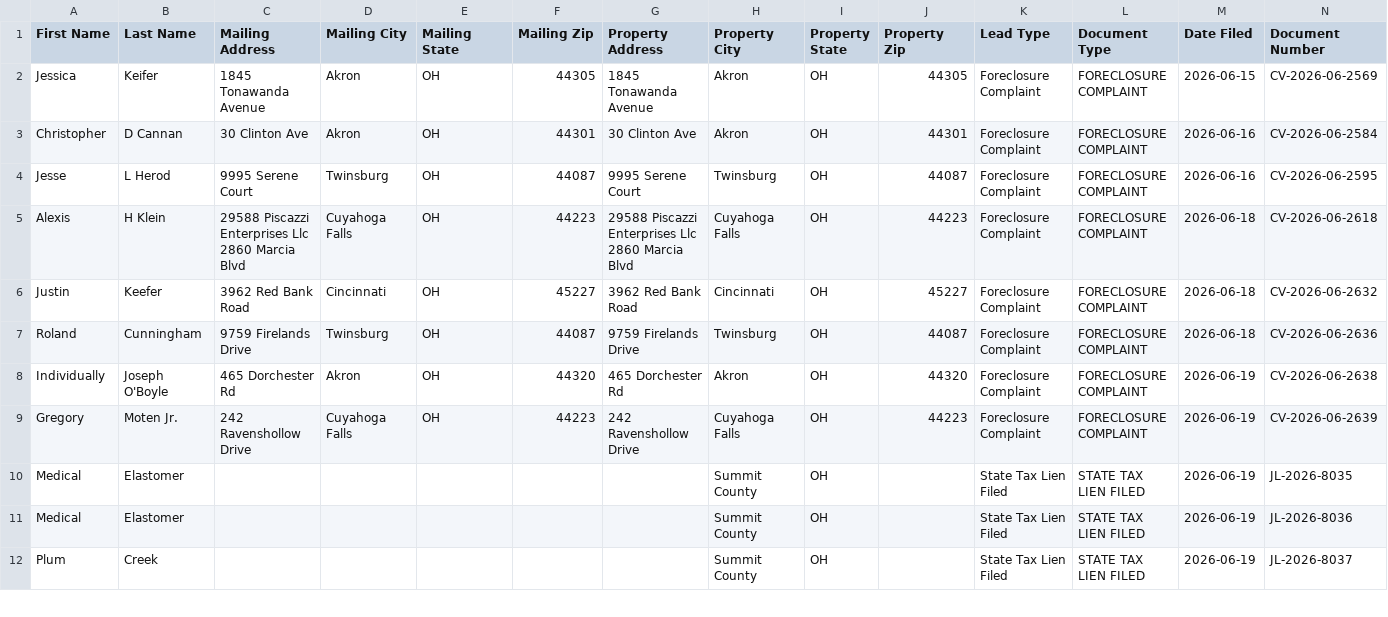
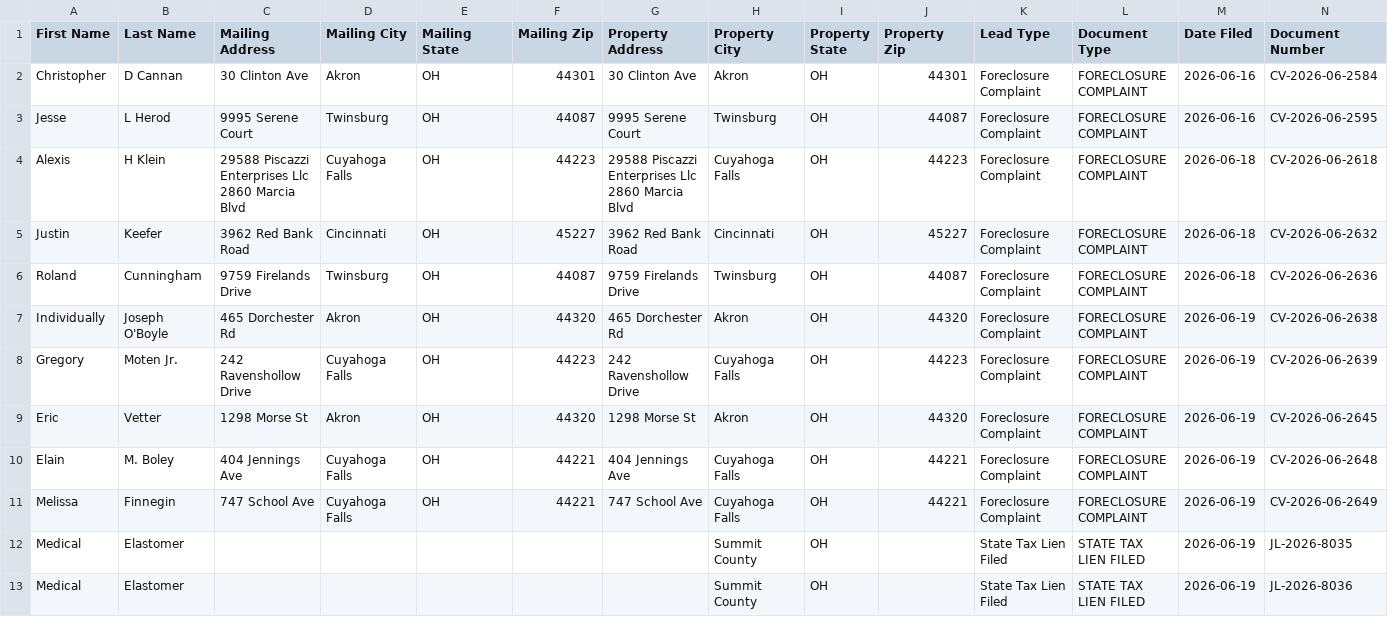
Before and after one commit to paulw3535/summit-leads, a CSV file: data/ghl_export.csv, drawn as a sheet; only a part is shown; the shorter side is filled out with more unchanged rows; removed rows and columns are numbered as before the commit, all else as after; rows hold the shown columns only; the diff names each change by its address in the sheet, - before the commit and + after, or states it on an @@ line.

```diff
--- a/data/ghl_export.csv
+++ b/data/ghl_export.csv
-row 2: Jessica | Keifer | 1845 Tonawanda Avenue | Akron | OH | 44305 | 1845 Tonawanda Avenue | Akron | OH | 44305 | Foreclosure Complaint | FORECLOSURE COMPLAINT | 2026-06-15 | CV-2026-06-2569
+row 9: Eric | Vetter | 1298 Morse St | Akron | OH | 44320 | 1298 Morse St | Akron | OH | 44320 | Foreclosure Complaint | FORECLOSURE COMPLAINT | 2026-06-19 | CV-2026-06-2645
+row 10: Elain | M. Boley | 404 Jennings Ave | Cuyahoga Falls | OH | 44221 | 404 Jennings Ave | Cuyahoga Falls | OH | 44221 | Foreclosure Complaint | FORECLOSURE COMPLAINT | 2026-06-19 | CV-2026-06-2648
+row 11: Melissa | Finnegin | 747 School Ave | Cuyahoga Falls | OH | 44221 | 747 School Ave | Cuyahoga Falls | OH | 44221 | Foreclosure Complaint | FORECLOSURE COMPLAINT | 2026-06-19 | CV-2026-06-2649
```
Also changed, not shown: 2 other files.
